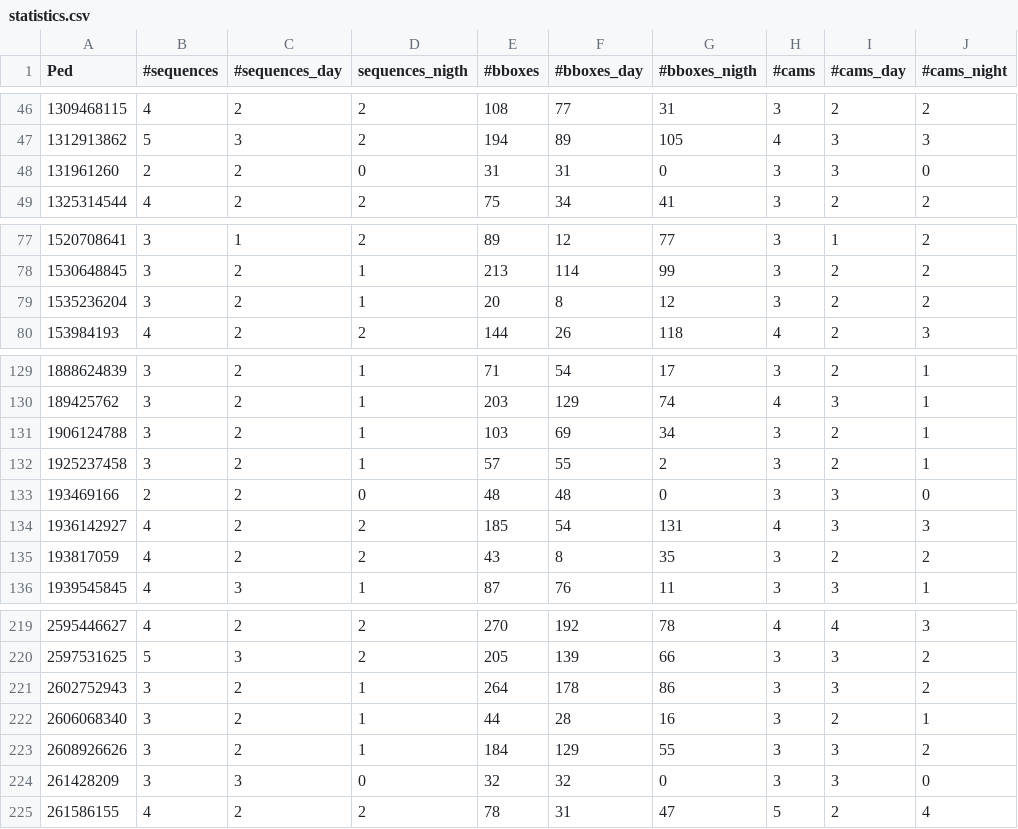
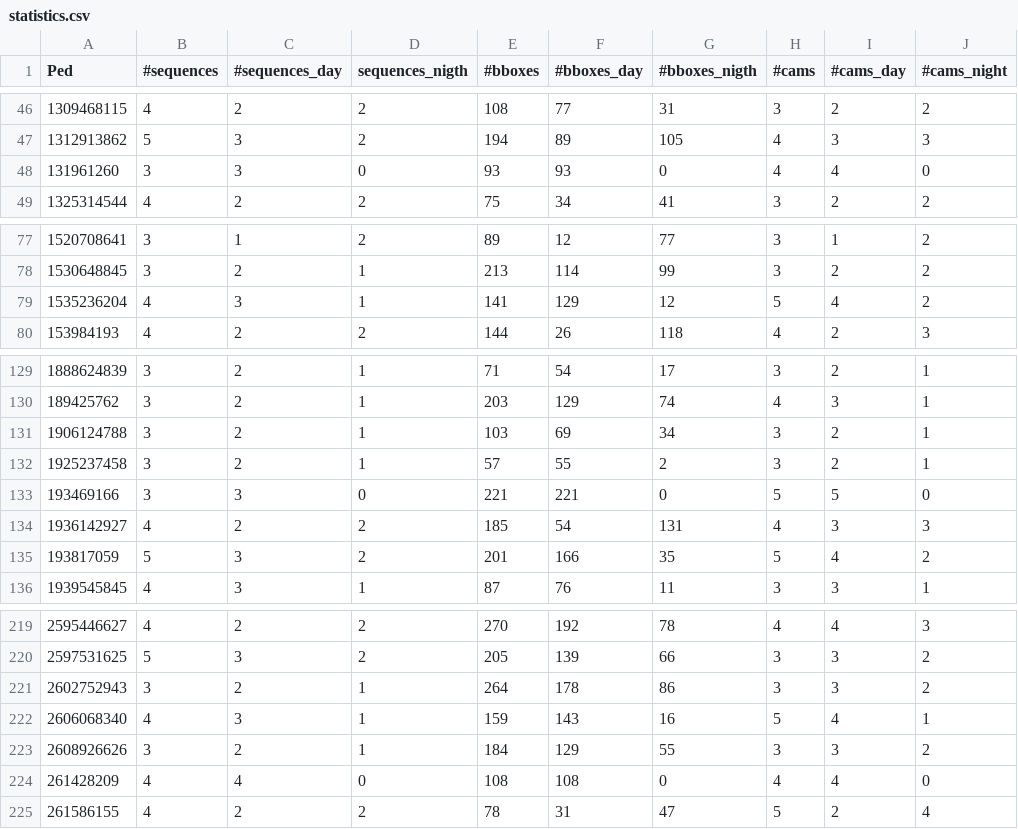
Before and after one commit to RoboTuan/GTASynthReid, a CSV file: Peds/statistics.csv, drawn as a sheet; only a part is shown, gaps mark what is left out; the diff covers the shown part only.

Commit message:
Added peds of 20th sequence

```diff
--- a/Peds/statistics.csv
+++ b/Peds/statistics.csv
@@ -47,3 +47,3 @@ Ped,#sequences,#sequences_day,sequences_nigth,#bboxes,#bboxes_day,#bboxes_nigth,
 1312913862,5,3,2,194,89,105,4,3,3
-131961260,2,2,0,31,31,0,3,3,0
+131961260,3,3,0,93,93,0,4,4,0
 1325314544,4,2,2,75,34,41,3,2,2
@@ -78,3 +78,3 @@ Ped,#sequences,#sequences_day,sequences_nigth,#bboxes,#bboxes_day,#bboxes_nigth,
 1530648845,3,2,1,213,114,99,3,2,2
-1535236204,3,2,1,20,8,12,3,2,2
+1535236204,4,3,1,141,129,12,5,4,2
 153984193,4,2,2,144,26,118,4,2,3
@@ -132,5 +132,5 @@ Ped,#sequences,#sequences_day,sequences_nigth,#bboxes,#bboxes_day,#bboxes_nigth,
 1925237458,3,2,1,57,55,2,3,2,1
-193469166,2,2,0,48,48,0,3,3,0
+193469166,3,3,0,221,221,0,5,5,0
 1936142927,4,2,2,185,54,131,4,3,3
-193817059,4,2,2,43,8,35,3,2,2
+193817059,5,3,2,201,166,35,5,4,2
 1939545845,4,3,1,87,76,11,3,3,1
@@ -221,5 +221,5 @@ Ped,#sequences,#sequences_day,sequences_nigth,#bboxes,#bboxes_day,#bboxes_nigth,
 2602752943,3,2,1,264,178,86,3,3,2
-2606068340,3,2,1,44,28,16,3,2,1
+2606068340,4,3,1,159,143,16,5,4,1
 2608926626,3,2,1,184,129,55,3,3,2
-261428209,3,3,0,32,32,0,3,3,0
+261428209,4,4,0,108,108,0,4,4,0
 261586155,4,2,2,78,31,47,5,2,4
```
Also changed, not shown: 162 edited cells elsewhere in this file, 1 other file.
